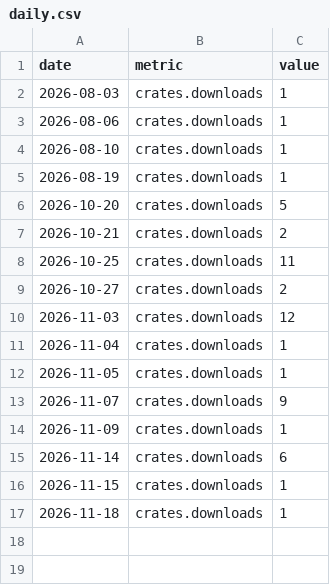
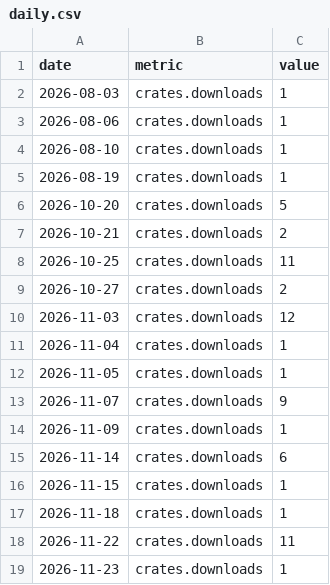
Before and after one commit to iamsaquib8/stockwise, a CSV file: daily.csv, drawn as a sheet.

```diff
--- a/daily.csv
+++ b/daily.csv
@@ -17 +17,3 @@ date,metric,value
 2026-11-18,crates.downloads,1
+2026-11-22,crates.downloads,11
+2026-11-23,crates.downloads,1
```
Also changed, not shown: totals.csv, 1 other file.
